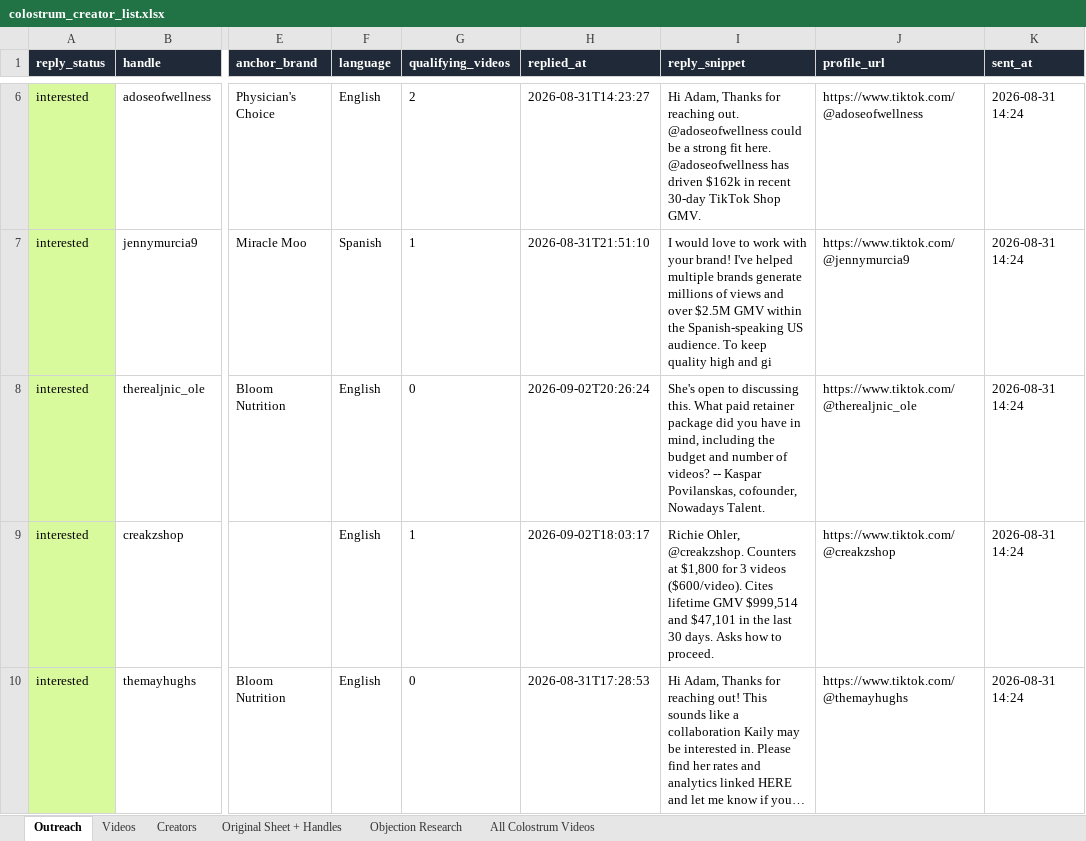
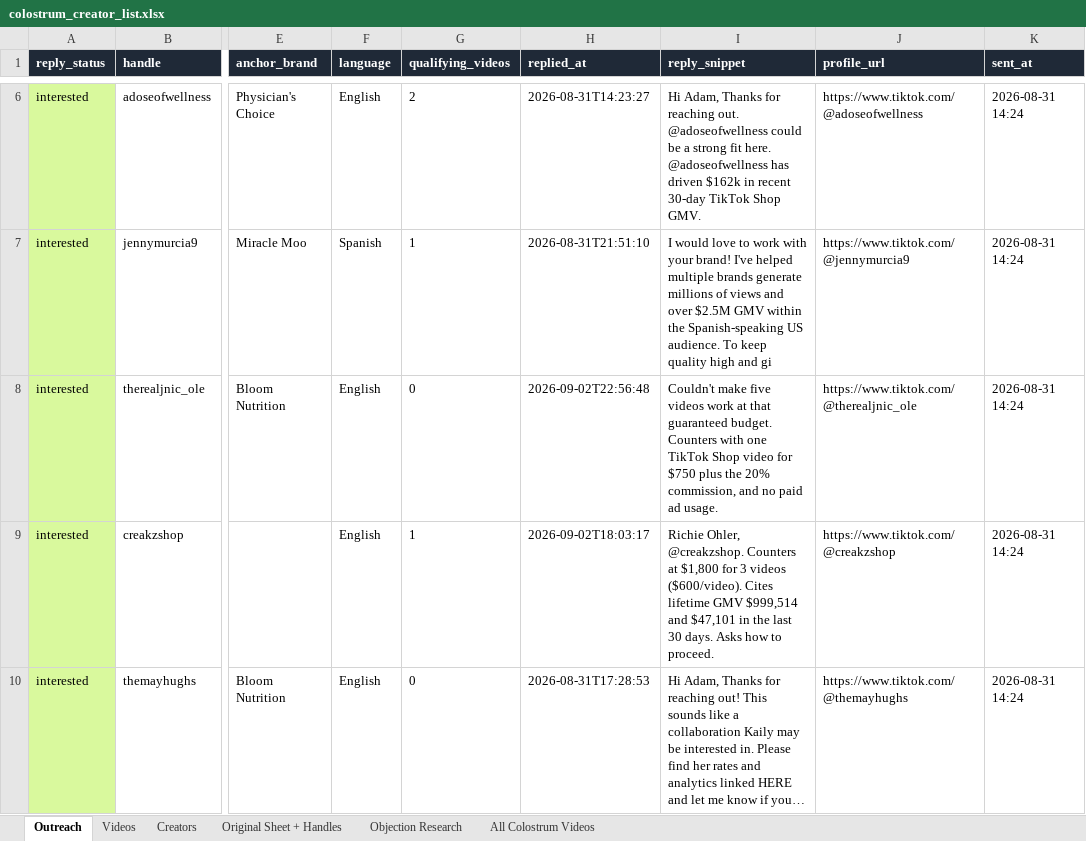
Before and after one commit to adamfolqs/Repo, an Excel workbook: data/output/colostrum_creator_list.xlsx, sheet Outreach, drawn as a sheet; only a part is shown, gaps mark what is left out; long unchanged cells end in …; values as stored, in another font and other column widths than the file's, no borders; the diff names each change by its address in the sheet, - before the commit and + after, or states it on an @@ line.

```diff
--- a/data/output/colostrum_creator_list.xlsx (sheet Outreach)
+++ b/data/output/colostrum_creator_list.xlsx (sheet Outreach)
-H8 (replied_at): 2026-09-02T20:26:24
+H8 (replied_at): 2026-09-02T22:56:48
-I8 (reply_snippet): She's open to discussing this. What paid retainer package did you have in mind, including the budget and number of videos? -- Kaspar Povilanskas, cofounder, Nowadays Talent.
+I8 (reply_snippet): Couldn't make five videos work at that guaranteed budget. Counters with one TikTok Shop video for $750 plus the 20% commission, and no paid ad usage.
```
Also changed, not shown: 2 other files.
